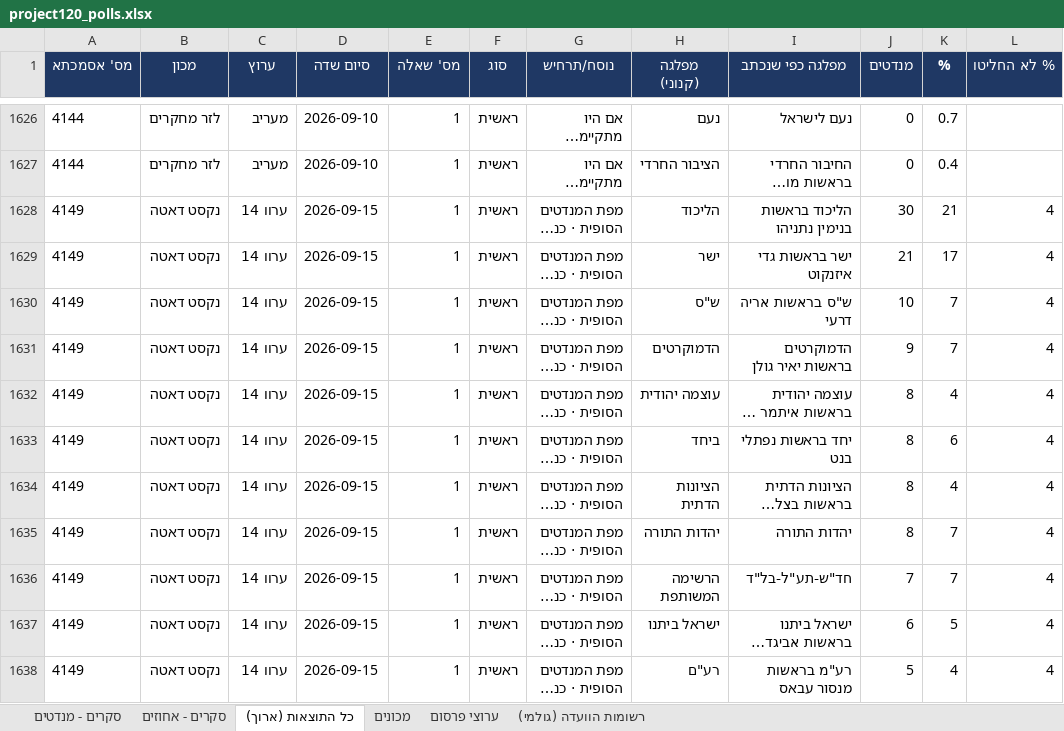
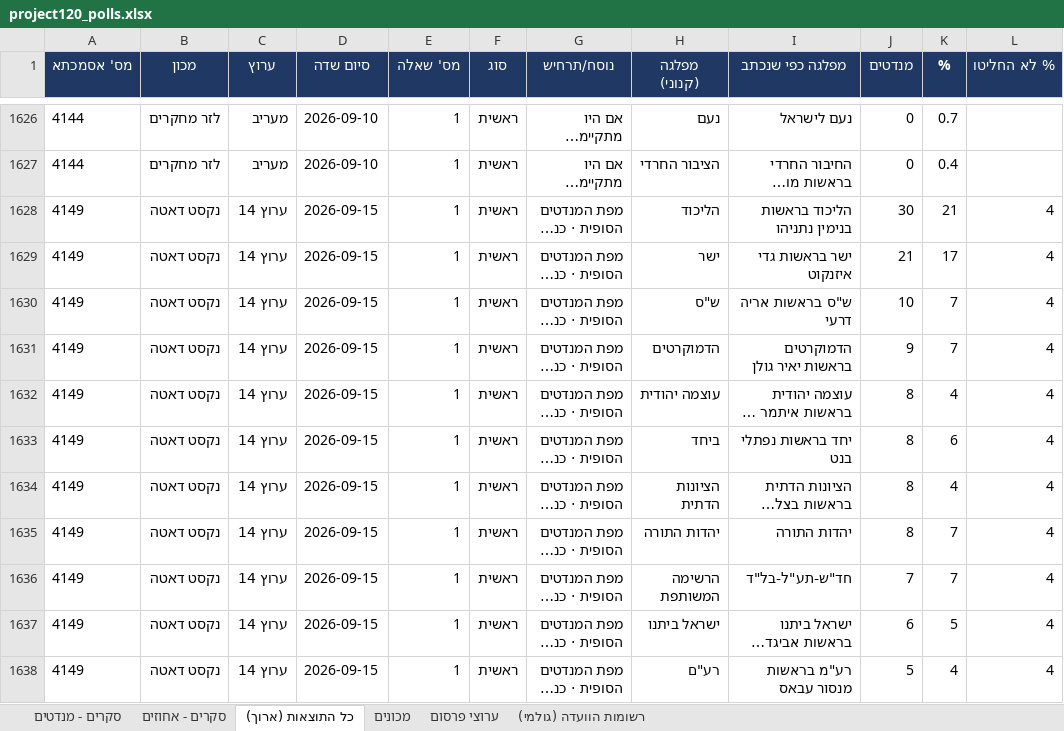
Before and after one commit to lautmanaha/project120, an Excel workbook: exports/project120_polls.xlsx, sheet כל התוצאות (ארוך), drawn as a sheet; only a part is shown, gaps mark what is left out; long unchanged cells end in …; values as stored, in another font and other column widths than the file's, no borders; the diff names each change by its address in the sheet, - before the commit and + after, or states it on an @@ line.

```diff
--- a/exports/project120_polls.xlsx (sheet כל התוצאות (ארוך))
+++ b/exports/project120_polls.xlsx (sheet כל התוצאות (ארוך))
-C1628:C1638 (ערוץ): ערוו 14
+C1628:C1638 (ערוץ): ערוץ 14
```
Also changed, not shown: sheet ערוצי פרסום, sheet רשומות הוועדה (גולמי), sheet סקרים - מנדטים, sheet מכונים, sheet סקרים - אחוזים, 7 other files.
